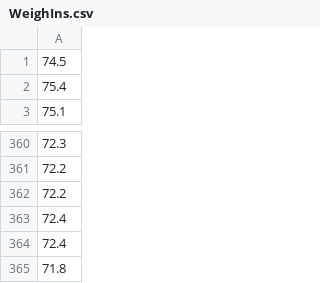
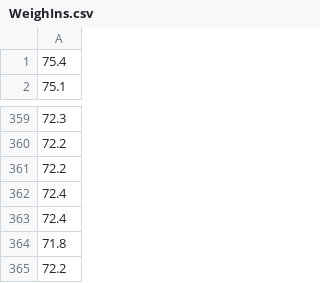
Before and after one commit to hnjm/DailyWeighIn, a CSV file: WeighIns.csv, drawn as a sheet; only a part is shown, gaps mark what is left out.

```diff
--- a/WeighIns.csv
+++ b/WeighIns.csv
@@ -1,2 +1 @@
-74.5
 75.4
@@ -365 +364,2 @@
 71.8
+72.2
```
Also changed, not shown: 3 other files.
